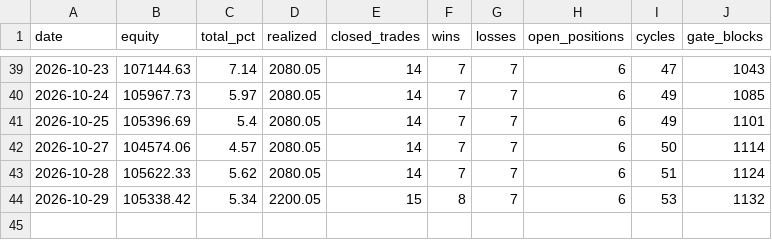
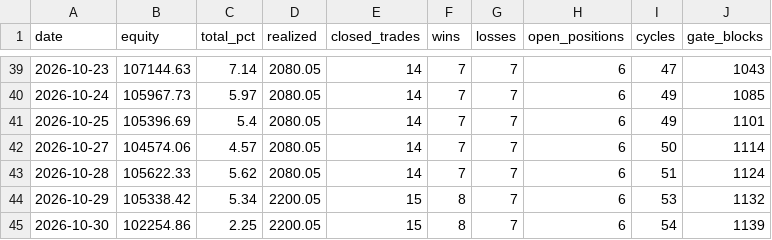
Before and after one commit to fawad07/alpaca-options-agent, a CSV file: research/stats_history-B.csv, drawn as a sheet; only a part is shown, gaps mark what is left out; the diff names each change by its address in the sheet, - before the commit and + after, or states it on an @@ line.

```diff
--- a/research/stats_history-B.csv
+++ b/research/stats_history-B.csv
+row 45: 2026-10-30 | 102254.86 | 2.25 | 2200.05 | 15 | 8 | 7 | 6 | 54 | 1139
```
Also changed, not shown: research/equity_hourly-B.csv, 1 other file.
